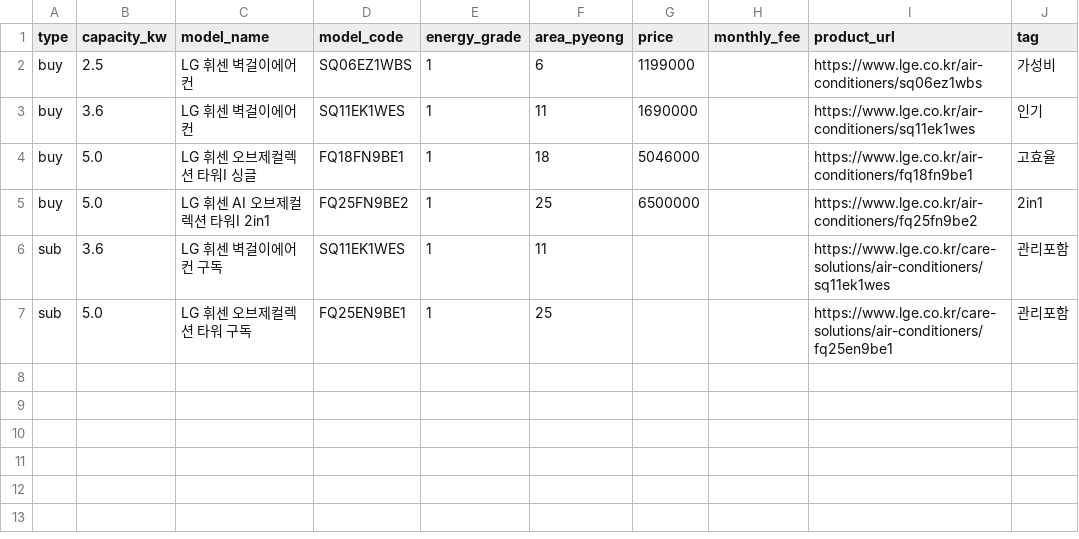
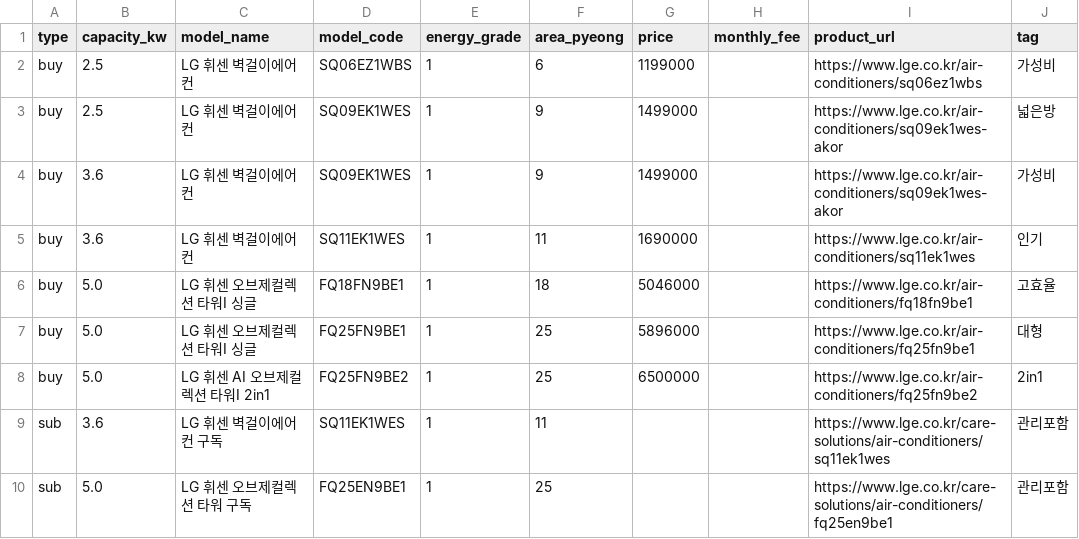
Before and after one commit to Zenith07319/lg-lifecycle-app, a CSV file: backend/data/lg_aircon_catalog.csv, drawn as a sheet; the diff names each change by its address in the sheet, - before the commit and + after, or states it on an @@ line.

```diff
--- a/backend/data/lg_aircon_catalog.csv
+++ b/backend/data/lg_aircon_catalog.csv
+row 3: buy | 2.5 | LG 휘센 벽걸이에어컨 | SQ09EK1WES | 1 | 9 | 1499000 |  | https://www.lge.co.kr/air-conditioners/sq09ek1wes-akor | 넓은방
+row 4: buy | 3.6 | LG 휘센 벽걸이에어컨 | SQ09EK1WES | 1 | 9 | 1499000 |  | https://www.lge.co.kr/air-conditioners/sq09ek1wes-akor | 가성비
+row 7: buy | 5.0 | LG 휘센 오브제컬렉션 타워I 싱글 | FQ25FN9BE1 | 1 | 25 | 5896000 |  | https://www.lge.co.kr/air-conditioners/fq25fn9be1 | 대형
```
